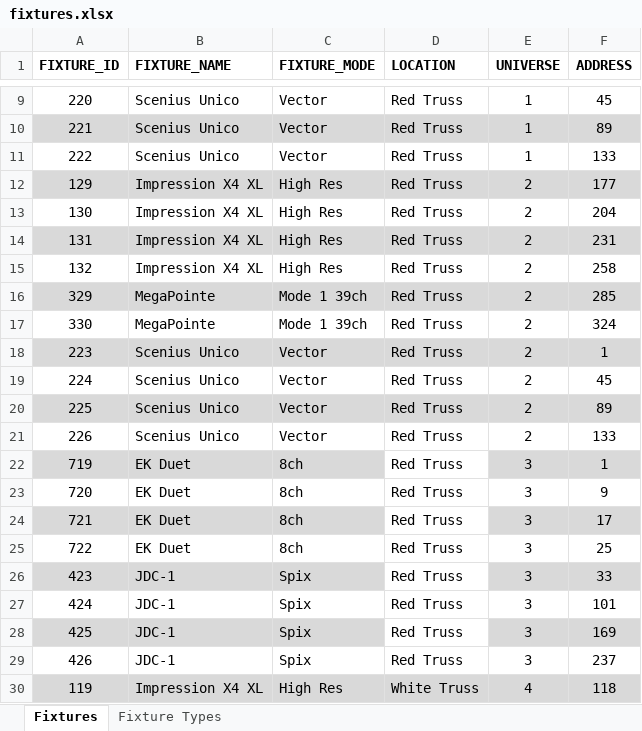
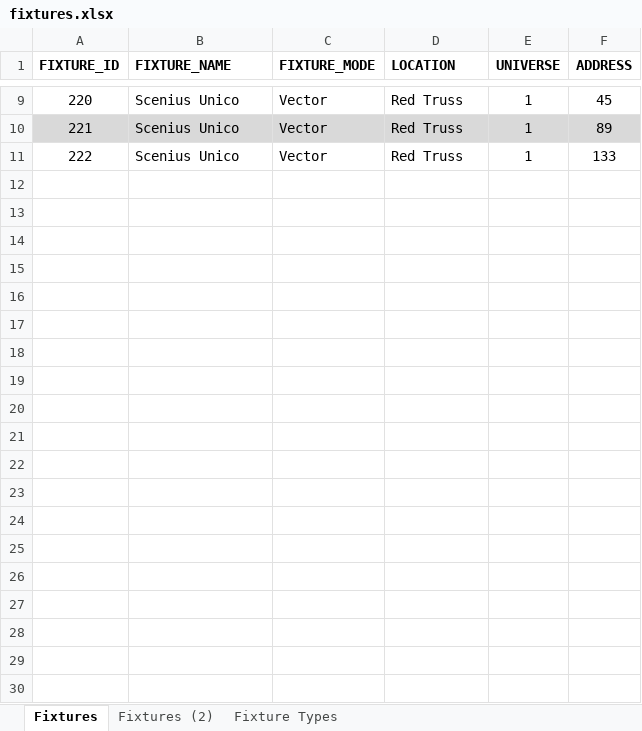
Before and after one commit to Charlie9830/sidekick, an Excel workbook: test_data/fixtures.xlsx, sheet Fixtures, drawn as a sheet; only a part is shown, gaps mark what is left out; values as stored, in another font and other column widths than the file's, no borders; the diff covers the shown part only; the diff names each change by its address in the sheet, - before the commit and + after, or states it on an @@ line.

```diff
--- a/test_data/fixtures.xlsx (sheet Fixtures)
+++ b/test_data/fixtures.xlsx (sheet Fixtures)
+sheet tab: Fixtures (2)
-row 12: 129 | Impression X4 XL | High Res | Red Truss | 2 | 177
-row 13: 130 | Impression X4 XL | High Res | Red Truss | 2 | 204
-row 14: 131 | Impression X4 XL | High Res | Red Truss | 2 | 231
-row 15: 132 | Impression X4 XL | High Res | Red Truss | 2 | 258
-row 16: 329 | MegaPointe | Mode 1 39ch | Red Truss | 2 | 285
-row 17: 330 | MegaPointe | Mode 1 39ch | Red Truss | 2 | 324
-row 18: 223 | Scenius Unico | Vector | Red Truss | 2 | 1
-row 19: 224 | Scenius Unico | Vector | Red Truss | 2 | 45
-row 20: 225 | Scenius Unico | Vector | Red Truss | 2 | 89
-row 21: 226 | Scenius Unico | Vector | Red Truss | 2 | 133
-row 22: 719 | EK Duet | 8ch | Red Truss | 3 | 1
-row 23: 720 | EK Duet | 8ch | Red Truss | 3 | 9
-row 24: 721 | EK Duet | 8ch | Red Truss | 3 | 17
-row 25: 722 | EK Duet | 8ch | Red Truss | 3 | 25
-row 26: 423 | JDC-1 | Spix | Red Truss | 3 | 33
-row 27: 424 | JDC-1 | Spix | Red Truss | 3 | 101
-row 28: 425 | JDC-1 | Spix | Red Truss | 3 | 169
-row 29: 426 | JDC-1 | Spix | Red Truss | 3 | 237
-row 30: 119 | Impression X4 XL | High Res | White Truss | 4 | 118
```
Also changed, not shown: 119 removed rows elsewhere in this sheet, 1 other file.
